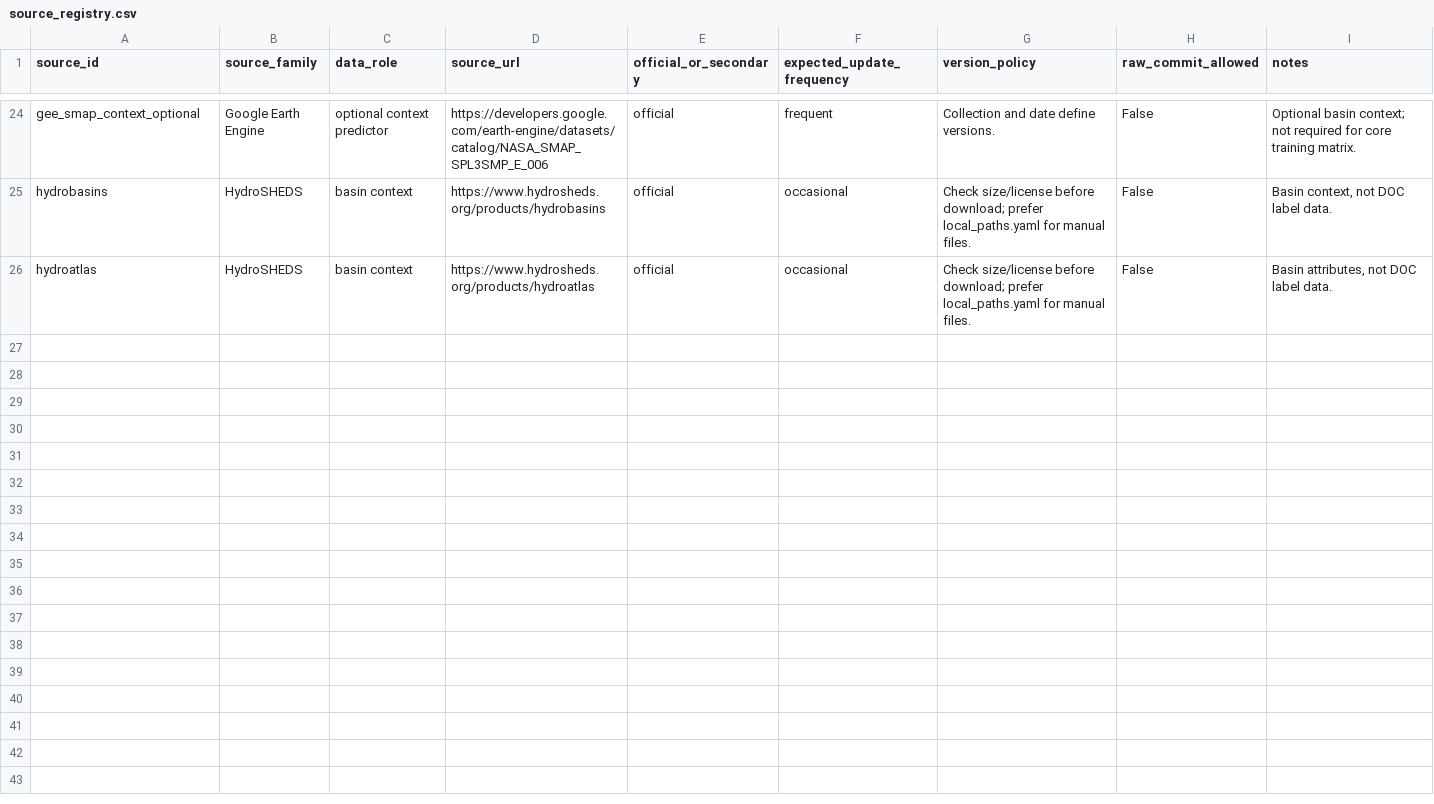
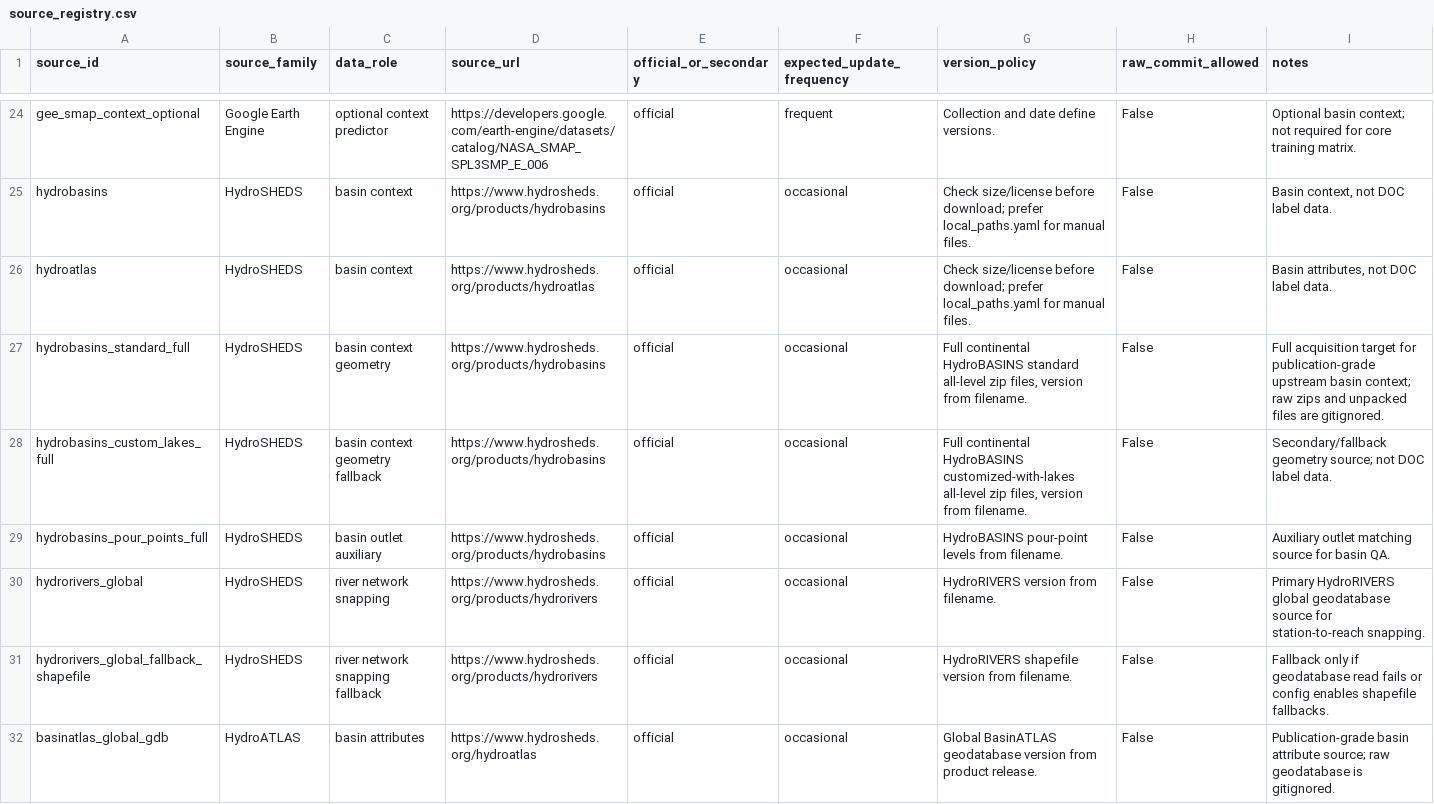
Before and after one commit to hyh31415-maker/arctic_doc_data_audit, a CSV file: data/manifests/source_registry.csv, drawn as a sheet; only a part is shown, gaps mark what is left out; the diff covers the shown part only; the diff names each change by its address in the sheet, - before the commit and + after, or states it on an @@ line.

Commit message:
Record HydroSHEDS data freeze v3 reports

```diff
--- a/data/manifests/source_registry.csv
+++ b/data/manifests/source_registry.csv
+row 27: hydrobasins_standard_full | HydroSHEDS | basin context geometry | https://www.hydrosheds.org/products/hydrobasins | official | occasional | Full continental HydroBASINS standard all-level zip files, version from filename. | False | Full acquisition target for publication-grade upstream basin context; raw zips and unpacked files are gitignored.
+row 28: hydrobasins_custom_lakes_full | HydroSHEDS | basin context geometry fallback | https://www.hydrosheds.org/products/hydrobasins | official | occasional | Full continental HydroBASINS customized-with-lakes all-level zip files, version from filename. | False | Secondary/fallback geometry source; not DOC label data.
+row 29: hydrobasins_pour_points_full | HydroSHEDS | basin outlet auxiliary | https://www.hydrosheds.org/products/hydrobasins | official | occasional | HydroBASINS pour-point levels from filename. | False | Auxiliary outlet matching source for basin QA.
+row 30: hydrorivers_global | HydroSHEDS | river network snapping | https://www.hydrosheds.org/products/hydrorivers | official | occasional | HydroRIVERS version from filename. | False | Primary HydroRIVERS global geodatabase source for station-to-reach snapping.
+row 31: hydrorivers_global_fallback_shapefile | HydroSHEDS | river network snapping fallback | https://www.hydrosheds.org/products/hydrorivers | official | occasional | HydroRIVERS shapefile version from filename. | False | Fallback only if geodatabase read fails or config enables shapefile fallbacks.
+row 32: basinatlas_global_gdb | HydroATLAS | basin attributes | https://www.hydrosheds.org/hydroatlas | official | occasional | Global BasinATLAS geodatabase version from product release. | False | Publication-grade basin attribute source; raw geodatabase is gitignored.
```
Also changed, not shown: 5 added rows elsewhere in this file, 11 other files.
